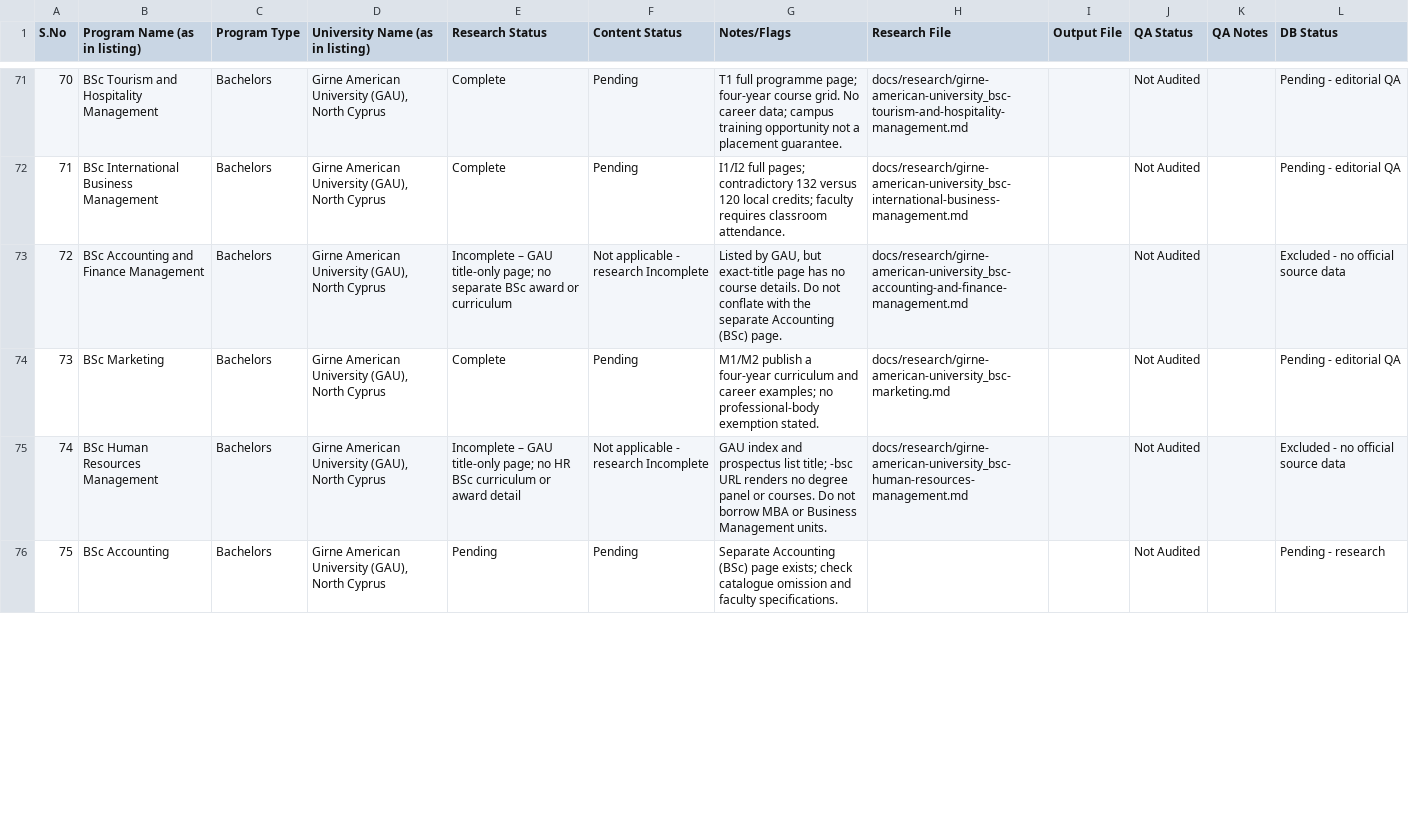
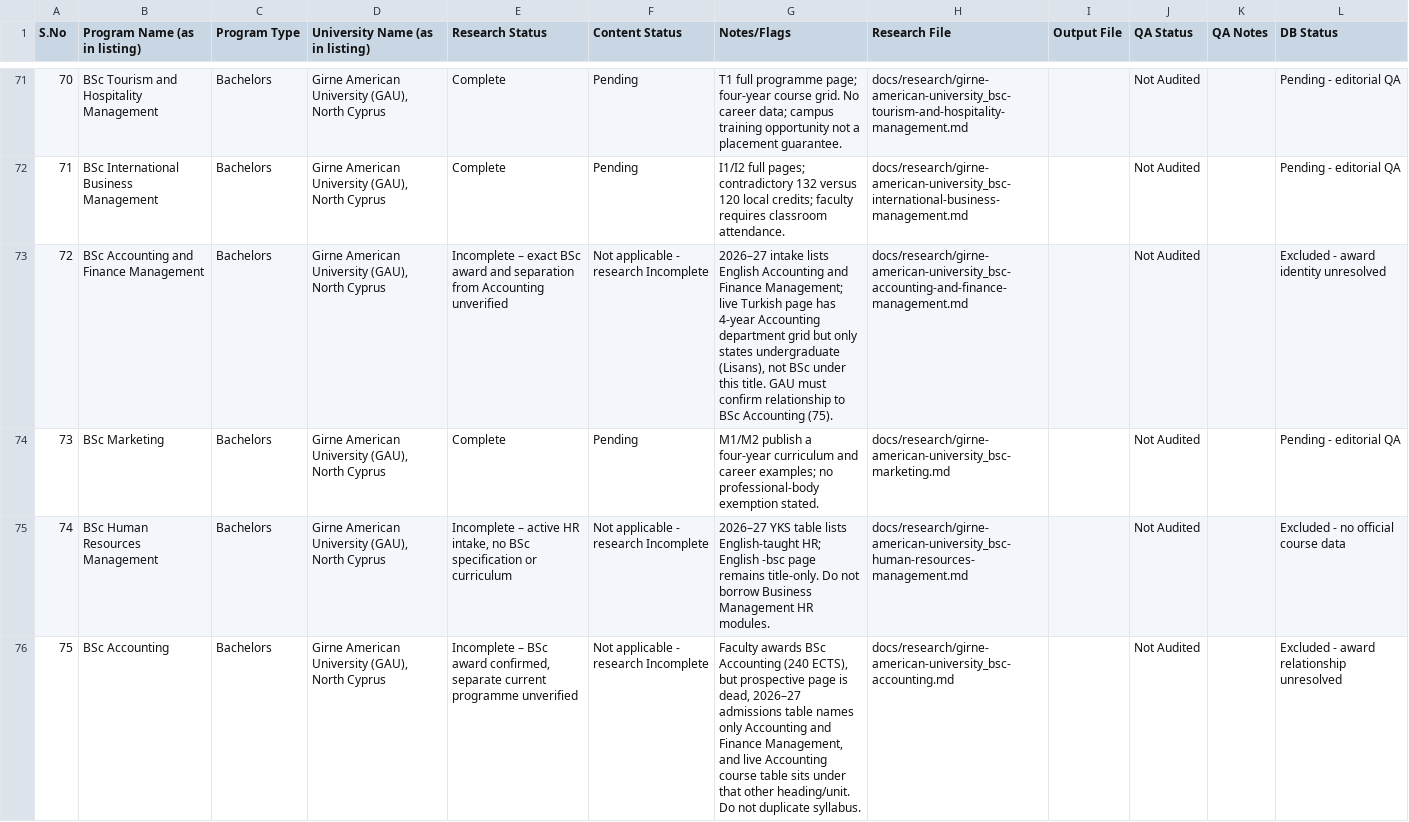
Before and after one commit to anoopuri21/maverick, a CSV file: docs/program-tracker.csv, drawn as a sheet; only a part is shown, gaps mark what is left out; the diff covers the shown part only.

Commit message:
Document remaining Bachelor award evidence and research blockers
Co-authored-by: arena-agent <297053741+arena-agent@users.noreply.github.com>

```diff
--- a/docs/program-tracker.csv
+++ b/docs/program-tracker.csv
@@ -72,5 +72,5 @@
 71,BSc International Business Management,Bachelors,"Girne American University (GAU), North Cyprus",Complete,Pending,I1/I2 full pages; contradictory 132 versus 120 local credits; faculty requires classroom attendance.,docs/research/girne-american-university_bsc-international-business-management.md,,Not Audited,,Pending - editorial QA
-72,BSc Accounting and Finance Management,Bachelors,"Girne American University (GAU), North Cyprus",Incomplete – GAU title-only page; no separate BSc award or curriculum,Not applicable - research Incomplete,"Listed by GAU, but exact-title page has no course details. Do not conflate with the separate Accounting (BSc) page.",docs/research/girne-american-university_bsc-accounting-and-finance-management.md,,Not Audited,,Excluded - no official source data
+72,BSc Accounting and Finance Management,Bachelors,"Girne American University (GAU), North Cyprus",Incomplete – exact BSc award and separation from Accounting unverified,Not applicable - research Incomplete,"2026–27 intake lists English Accounting and Finance Management; live Turkish page has 4-year Accounting department grid but only states undergraduate (Lisans), not BSc under this title. GAU must confirm relationship to BSc Accounting (75).",docs/research/girne-american-university_bsc-accounting-and-finance-management.md,,Not Audited,,Excluded - award identity unresolved
 73,BSc Marketing,Bachelors,"Girne American University (GAU), North Cyprus",Complete,Pending,M1/M2 publish a four-year curriculum and career examples; no professional-body exemption stated.,docs/research/girne-american-university_bsc-marketing.md,,Not Audited,,Pending - editorial QA
-74,BSc Human Resources Management,Bachelors,"Girne American University (GAU), North Cyprus",Incomplete – GAU title-only page; no HR BSc curriculum or award detail,Not applicable - research Incomplete,GAU index and prospectus list title; -bsc URL renders no degree panel or courses. Do not borrow MBA or Business Management units.,docs/research/girne-american-university_bsc-human-resources-management.md,,Not Audited,,Excluded - no official source data
-75,BSc Accounting,Bachelors,"Girne American University (GAU), North Cyprus",Pending,Pending,Separate Accounting (BSc) page exists; check catalogue omission and faculty specifications.,,,Not Audited,,Pending - research
+74,BSc Human Resources Management,Bachelors,"Girne American University (GAU), North Cyprus","Incomplete – active HR intake, no BSc specification or curriculum",Not applicable - research Incomplete,2026–27 YKS table lists English-taught HR; English -bsc page remains title-only. Do not borrow Business Management HR modules.,docs/research/girne-american-university_bsc-human-resources-management.md,,Not Audited,,Excluded - no official course data
+75,BSc Accounting,Bachelors,"Girne American University (GAU), North Cyprus","Incomplete – BSc award confirmed, separate current programme unverified",Not applicable - research Incomplete,"Faculty awards BSc Accounting (240 ECTS), but prospective page is dead, 2026–27 admissions table names only Accounting and Finance Management, and live Accounting course table sits under that other heading/unit. Do not duplicate syllabus.",docs/research/girne-american-university_bsc-accounting.md,,Not Audited,,Excluded - award relationship unresolved
```
Also changed, not shown: 13 edited cells elsewhere in this file, 7 other files.
